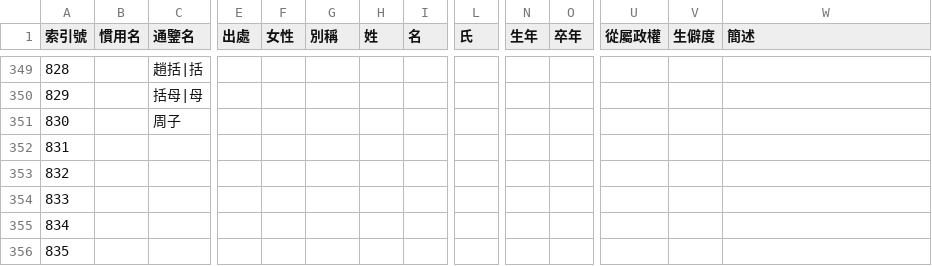
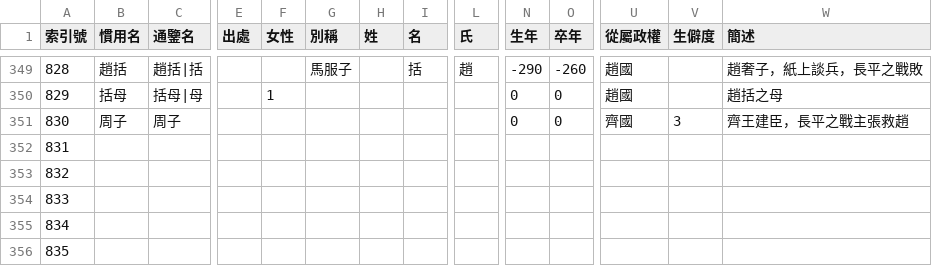
Before and after one commit to gamefang/zizhitongjian, a CSV file: 人物總表.csv, drawn as a sheet; only a part is shown, gaps mark what is left out; the diff covers the shown part only; the diff names each change by its address in the sheet, - before the commit and + after, or states it on an @@ line.

```diff
--- a/人物總表.csv
+++ b/人物總表.csv
-B349 (慣用名): (empty)
+B349 (慣用名): 趙括
-G349 (別稱): (empty)
+G349 (別稱): 馬服子
-I349 (名): (empty)
+I349 (名): 括
-L349 (氏): (empty)
+L349 (氏): 趙
-N349 (生年): (empty)
+N349 (生年): -290
-O349 (卒年): (empty)
+O349 (卒年): -260
-U349:U350 (從屬政權): (empty)
+U349:U350 (從屬政權): 趙國
-W349 (簡述): (empty)
+W349 (簡述): 趙奢子，紙上談兵，長平之戰敗
-B350 (慣用名): (empty)
+B350 (慣用名): 括母
-F350 (女性): (empty)
+F350 (女性): 1
-N350:N351 (生年): (empty)
+N350:N351 (生年): 0
-O350:O351 (卒年): (empty)
+O350:O351 (卒年): 0
-W350 (簡述): (empty)
+W350 (簡述): 趙括之母
-B351 (慣用名): (empty)
+B351 (慣用名): 周子
-U351 (從屬政權): (empty)
+U351 (從屬政權): 齊國
-V351 (生僻度): (empty)
+V351 (生僻度): 3
-W351 (簡述): (empty)
+W351 (簡述): 齊王建臣，長平之戰主張救趙
```
Also changed, not shown: 41 edited cells elsewhere in this file.
